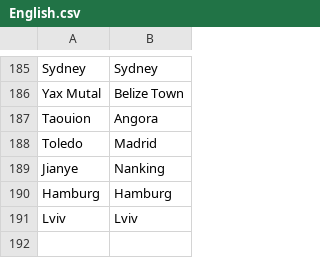
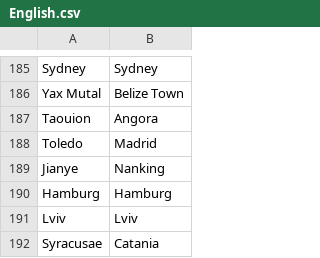
Before and after one commit to crossCiv4/DoC-Cross-Overhaul, a CSV file: Assets/Maps/Translations/English.csv, drawn as a sheet; only a part is shown, gaps mark what is left out; the diff names each change by its address in the sheet, - before the commit and + after, or states it on an @@ line.

```diff
--- a/Assets/Maps/Translations/English.csv
+++ b/Assets/Maps/Translations/English.csv
+row 192: Syracusae | Catania
```
Also changed, not shown: Assets/Maps/Translations/Arabic.csv, Assets/Maps/Translations/Dutch.csv, 19 other files.
